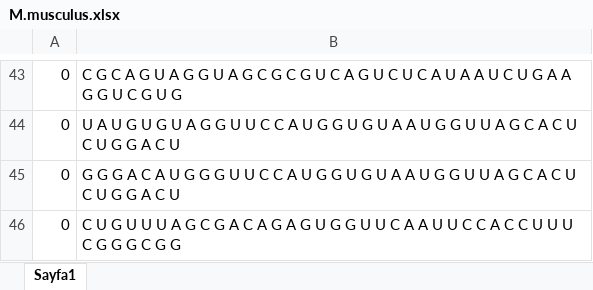
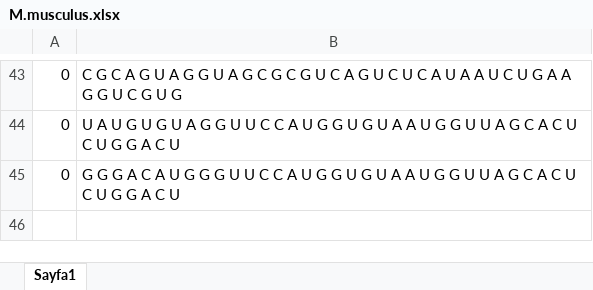
Before and after one commit to seferlab/bert2ome, an Excel workbook: M.musculus.xlsx, sheet Sayfa1, drawn as a sheet; only a part is shown, gaps mark what is left out; values as stored, in another font and other column widths than the file's, no borders; charts and pictures not drawn; the diff names each change by its address in the sheet, - before the commit and + after, or states it on an @@ line.

```diff
--- a/M.musculus.xlsx (sheet Sayfa1)
+++ b/M.musculus.xlsx (sheet Sayfa1)
-row 46: 0 | C U G U U U A G C G A C A G A G U G G U U C A A U U C C A C C U U U C G G G C G G
```
Also changed, not shown: charts or pictures, 54 other files.
